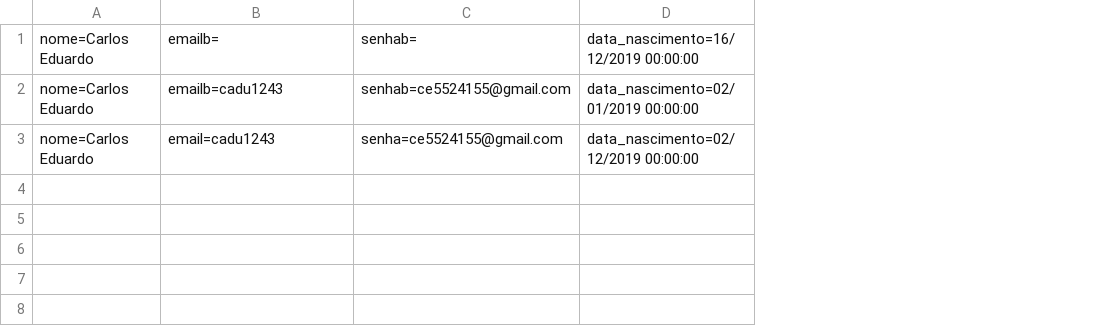
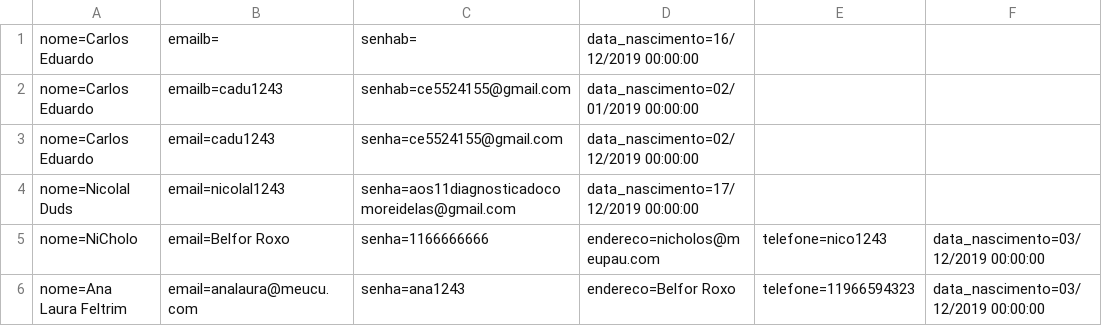
Before and after one commit to CBGoncalves/Aulas-, a CSV file: MVCRoleTop/Database/Cliente.csv, drawn as a sheet; the diff names each change by its address in the sheet, - before the commit and + after, or states it on an @@ line.

```diff
--- a/MVCRoleTop/Database/Cliente.csv
+++ b/MVCRoleTop/Database/Cliente.csv
+column E, empty
+column F, empty
+row 4: nome=Nicolal Duds | email=nicolal1243 | senha=aos11diagnosticadocomoreidelas@gmail.com | data_nascimento=17/12/2019 00:00:00
+row 5: nome=NiCholo | email=Belfor Roxo | senha=1166666666 | endereco=nicholos@meupau.com | telefone=nico1243 | data_nascimento=03/12/2019 00:00:00
+row 6: nome=Ana Laura Feltrim | email=analaura@meucu.com | senha=ana1243 | endereco=Belfor Roxo | telefone=11966594323 | data_nascimento=03/12/2019 00:00:00
```
Also changed, not shown: 14 other files.
